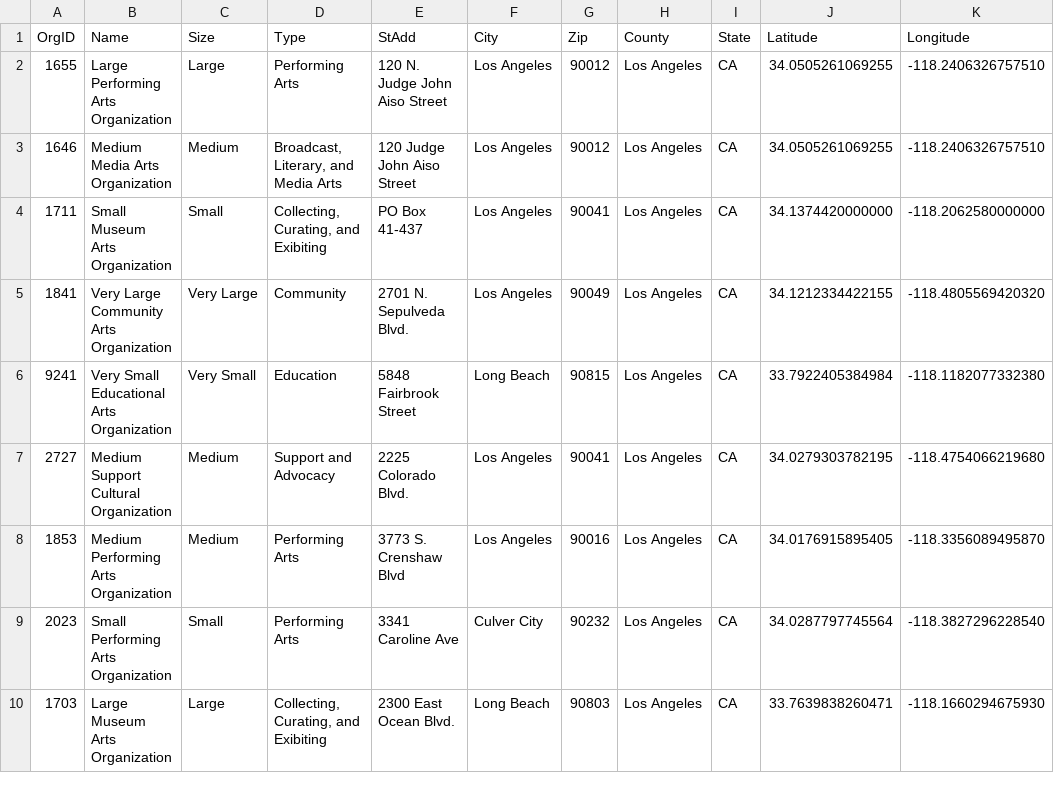
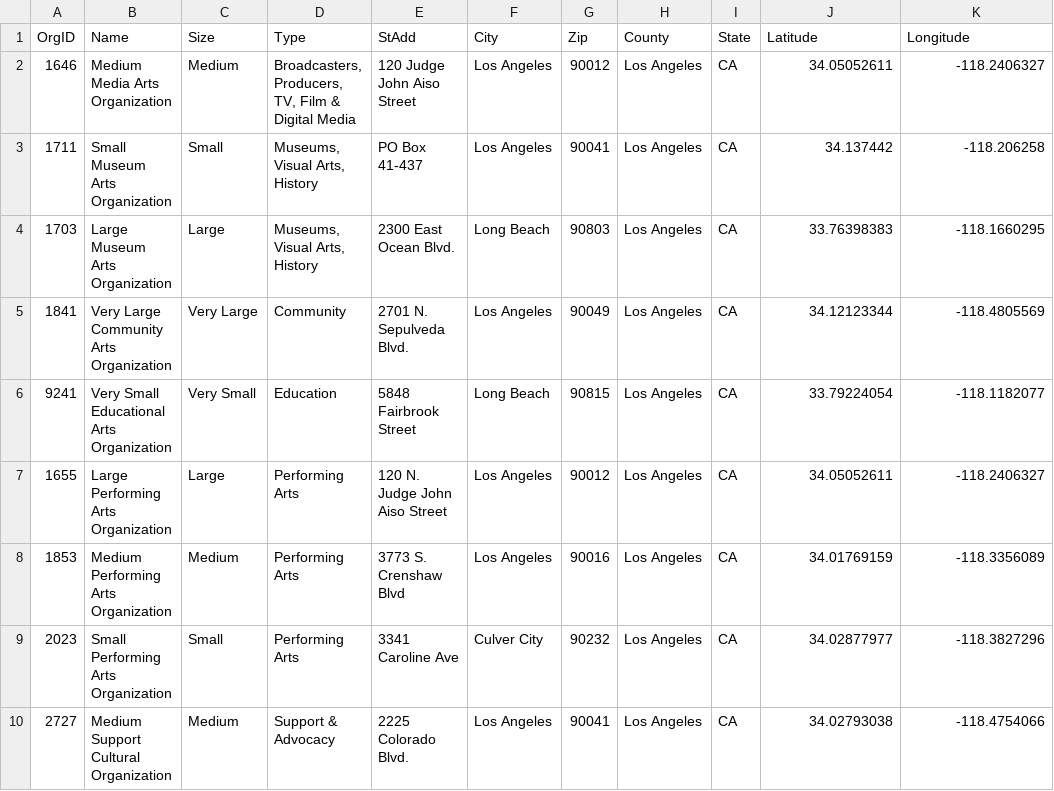
Before and after one commit to cit-upenn/cis-557-projects-fall-2016-la-plotting, a CSV file: lib/seeds/la_sample.csv, drawn as a sheet.

Commit message:
push up new data

```diff
--- a/lib/seeds/la_sample.csv
+++ b/lib/seeds/la_sample.csv
@@ -1,10 +1,10 @@
 OrgID,Name,Size,Type,StAdd,City,Zip,County,State,Latitude,Longitude
-1655,Large Performing Arts Organization,Large,Performing Arts,120 N. Judge John Aiso Street,Los Angeles,90012,Los Angeles,CA,34.0505261069255 ,-118.2406326757510
-1646,Medium Media Arts Organization,Medium,"Broadcast, Literary, and Media Arts",120 Judge John Aiso Street,Los Angeles,90012,Los Angeles,CA,34.0505261069255 ,-118.2406326757510
-1711,Small Museum Arts Organization,Small,"Collecting, Curating, and Exibiting",PO Box 41-437,Los Angeles,90041,Los Angeles,CA,34.1374420000000 ,-118.2062580000000
-1841,Very Large Community Arts Organization,Very Large,Community,2701 N. Sepulveda Blvd.,Los Angeles,90049,Los Angeles,CA,34.1212334422155 ,-118.4805569420320
-9241,Very Small Educational Arts Organization,Very Small,Education,5848 Fairbrook Street,Long Beach,90815,Los Angeles,CA,33.7922405384984 ,-118.1182077332380
-2727,Medium Support Cultural Organization,Medium,Support and Advocacy,2225 Colorado Blvd.,Los Angeles,90041,Los Angeles,CA,34.0279303782195 ,-118.4754066219680
-1853,Medium Performing Arts Organization,Medium,Performing Arts,3773 S. Crenshaw Blvd,Los Angeles,90016,Los Angeles,CA,34.0176915895405 ,-118.3356089495870
-2023,Small Performing Arts Organization,Small,Performing Arts,3341 Caroline Ave,Culver City,90232,Los Angeles,CA,34.0287797745564 ,-118.3827296228540
-1703,Large Museum Arts Organization,Large,"Collecting, Curating, and Exibiting",2300 East Ocean Blvd.,Long Beach,90803,Los Angeles,CA,33.7639838260471 ,-118.1660294675930
+1646,Medium Media Arts Organization,Medium,"Broadcasters, Producers, TV, Film & Digital Media",120 Judge John Aiso Street,Los Angeles,90012,Los Angeles,CA,34.05052611,-118.2406327
+1711,Small Museum Arts Organization,Small,"Museums, Visual Arts, History",PO Box 41-437,Los Angeles,90041,Los Angeles,CA,34.137442,-118.206258
+1703,Large Museum Arts Organization,Large,"Museums, Visual Arts, History",2300 East Ocean Blvd.,Long Beach,90803,Los Angeles,CA,33.76398383,-118.1660295
+1841,Very Large Community Arts Organization,Very Large,Community,2701 N. Sepulveda Blvd.,Los Angeles,90049,Los Angeles,CA,34.12123344,-118.4805569
+9241,Very Small Educational Arts Organization,Very Small,Education,5848 Fairbrook Street,Long Beach,90815,Los Angeles,CA,33.79224054,-118.1182077
+1655,Large Performing Arts Organization,Large,Performing Arts,120 N. Judge John Aiso Street,Los Angeles,90012,Los Angeles,CA,34.05052611,-118.2406327
+1853,Medium Performing Arts Organization,Medium,Performing Arts,3773 S. Crenshaw Blvd,Los Angeles,90016,Los Angeles,CA,34.01769159,-118.3356089
+2023,Small Performing Arts Organization,Small,Performing Arts,3341 Caroline Ave,Culver City,90232,Los Angeles,CA,34.02877977,-118.3827296
+2727,Medium Support Cultural Organization,Medium,Support & Advocacy,2225 Colorado Blvd.,Los Angeles,90041,Los Angeles,CA,34.02793038,-118.4754066
```
Also changed, not shown: 1 other file.
